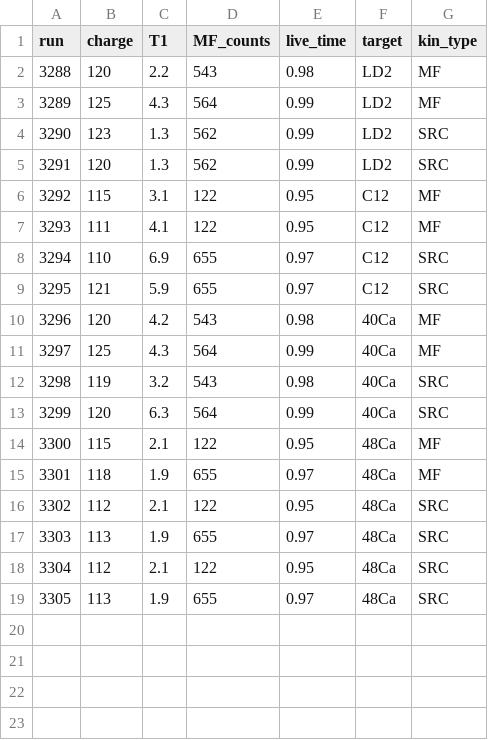
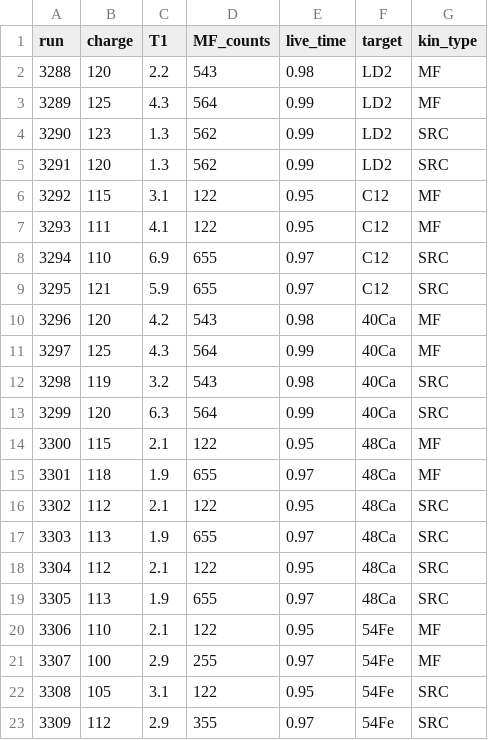
Before and after one commit to gpvillegas/deut_offline_replay, a CSV file: UTILS_CAFE/online_scripts/test.csv, drawn as a sheet.

```diff
--- a/UTILS_CAFE/online_scripts/test.csv
+++ b/UTILS_CAFE/online_scripts/test.csv
@@ -19 +19,5 @@ run,charge,T1,MF_counts,live_time,target,kin_type
 3305,113, 1.9, 655, 0.97, 48Ca, SRC
+3306,110, 2.1, 122, 0.95, 54Fe, MF
+3307,100, 2.9, 255, 0.97, 54Fe, MF
+3308,105, 3.1, 122, 0.95, 54Fe, SRC
+3309,112, 2.9, 355, 0.97, 54Fe, SRC
```
Also changed, not shown: 1 other file.
